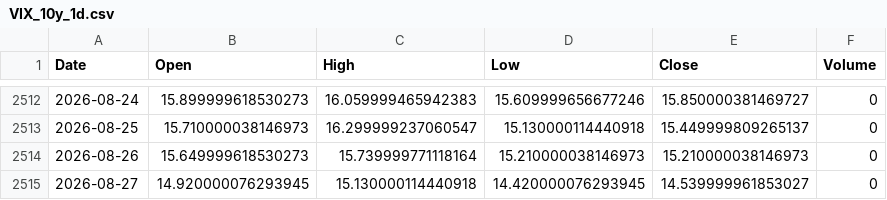
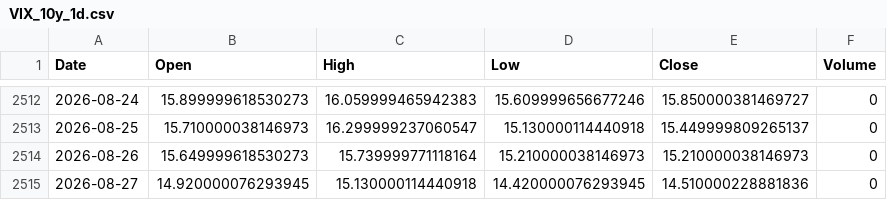
Before and after one commit to cnhjp/quant-trading-system, a CSV file: data/VIX_10y_1d.csv, drawn as a sheet; only a part is shown, gaps mark what is left out.

```diff
--- a/data/VIX_10y_1d.csv
+++ b/data/VIX_10y_1d.csv
@@ -2514,2 +2514,2 @@ Date,Open,High,Low,Close,Volume
 2026-08-26,15.649999618530273,15.739999771118164,15.210000038146973,15.210000038146973,0
-2026-08-27,14.920000076293945,15.130000114440918,14.420000076293945,14.539999961853027,0
+2026-08-27,14.920000076293945,15.130000114440918,14.420000076293945,14.510000228881836,0
```
Also changed, not shown: data/3033.HK_10y_1d.csv, data/510300.SS_10y_1d.csv, 3 other files.
